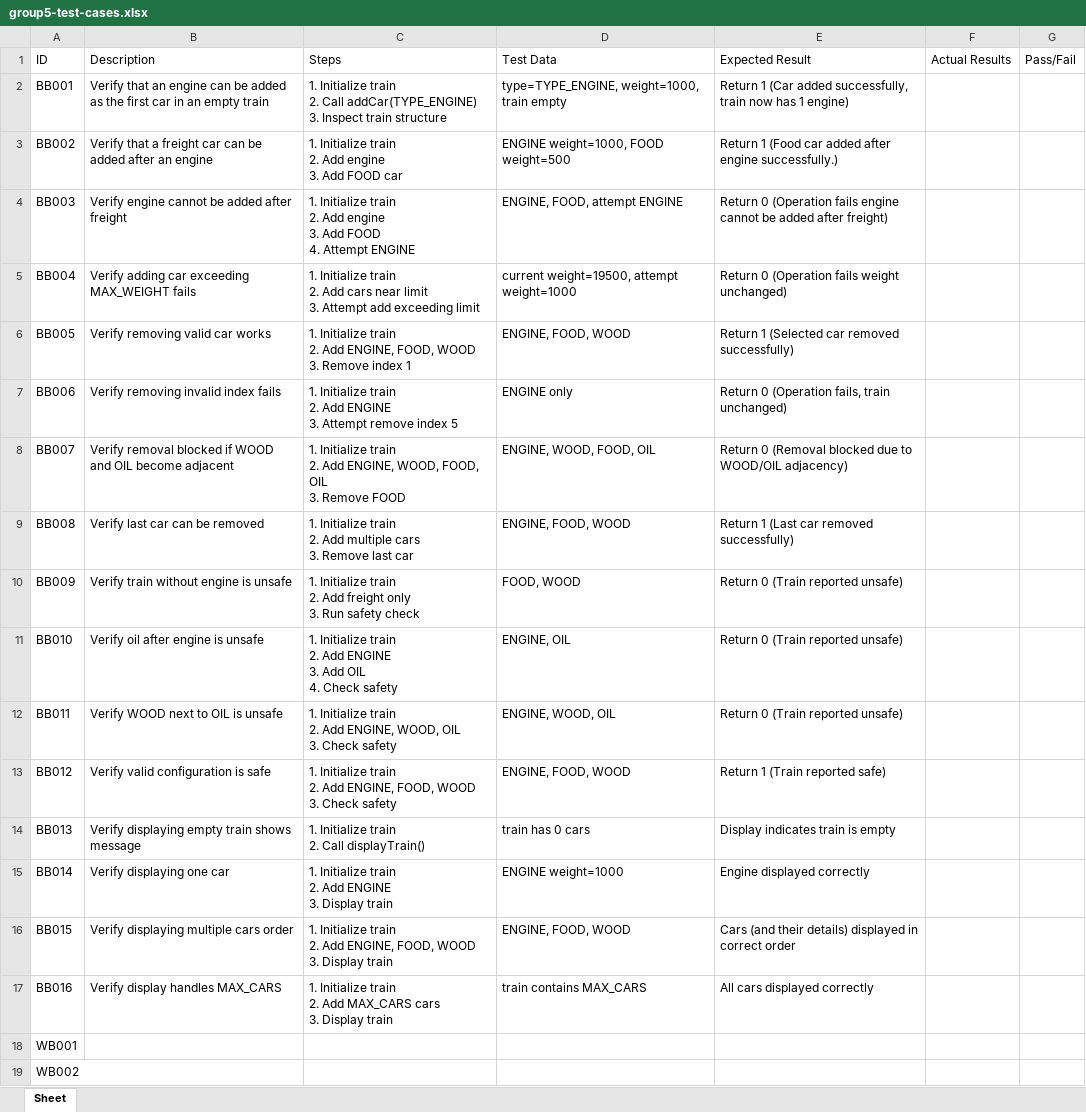
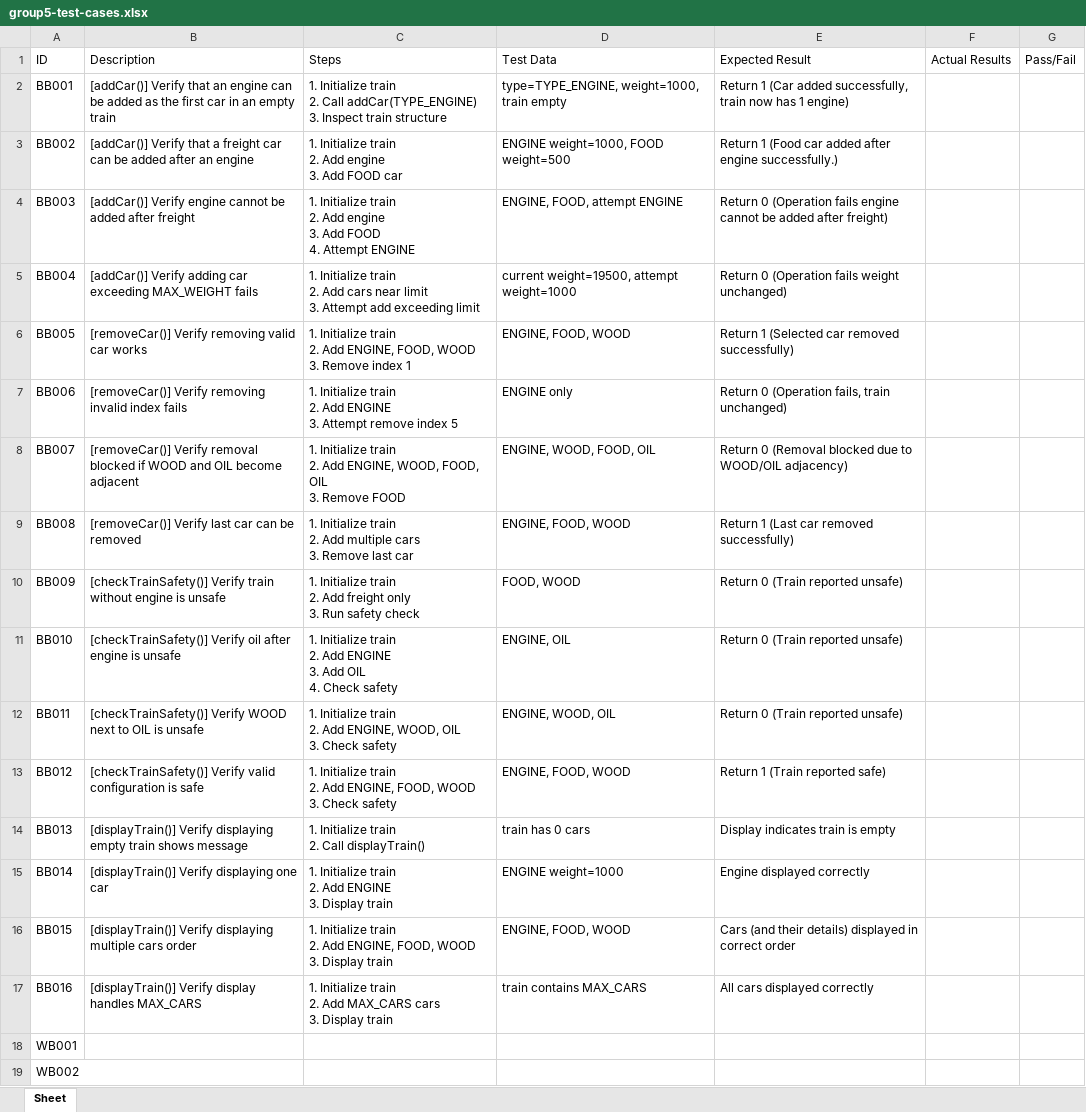
Before and after one commit to RUBYBHV/Software-Testing, an Excel workbook: Documents/Testing/Tests Documents/group5-test-cases.xlsx, sheet Sheet, drawn as a sheet; only a part is shown; values as stored, in another font and other column widths than the file's, no borders; the diff names each change by its address in the sheet, - before the commit and + after, or states it on an @@ line.

Commit message:
Updated tests with function name in descriptions

```diff
--- a/Documents/Testing/Tests Documents/group5-test-cases.xlsx (sheet Sheet)
+++ b/Documents/Testing/Tests Documents/group5-test-cases.xlsx (sheet Sheet)
-B2 (Description): Verify that…
+B2 (Description): [addCar()] Verify that…
-B3 (Description): Verify that…
+B3 (Description): [addCar()] Verify that…
-B4 (Description): Verify engine…
+B4 (Description): [addCar()] Verify engine…
-B5 (Description): Verify adding…
+B5 (Description): [addCar()] Verify adding…
-B6 (Description): Verify removing valid car works
+B6 (Description): [removeCar()] Verify removing valid car works
-B7 (Description): Verify removing invalid index fails
+B7 (Description): [removeCar()] Verify removing invalid index fails
-B8 (Description): Verify removal…
+B8 (Description): [removeCar()] Verify removal…
-B9 (Description): Verify last car can be removed
+B9 (Description): [removeCar()] Verify last car can be removed
-B10 (Description): Verify train…
+B10 (Description): [checkTrainSafety()] Verify train…
-B11 (Description): Verify oil after engine is unsafe
+B11 (Description): [checkTrainSafety()] Verify oil after engine is unsafe
-B12 (Description): Verify WOOD next to OIL is unsafe
+B12 (Description): [checkTrainSafety()] Verify WOOD next to OIL is unsafe
-B13 (Description): Verify valid configuration is safe
+B13 (Description): [checkTrainSafety()] Verify valid configuration is safe
-B14 (Description): Verify displaying…
+B14 (Description): [displayTrain()] Verify displaying…
-B15 (Description): Verify displaying one car
+B15 (Description): [displayTrain()] Verify displaying one car
-B16 (Description): Verify displaying…
+B16 (Description): [displayTrain()] Verify displaying…
-B17 (Description): Verify display handles MAX_CARS
+B17 (Description): [displayTrain()] Verify display handles MAX_CARS
```
